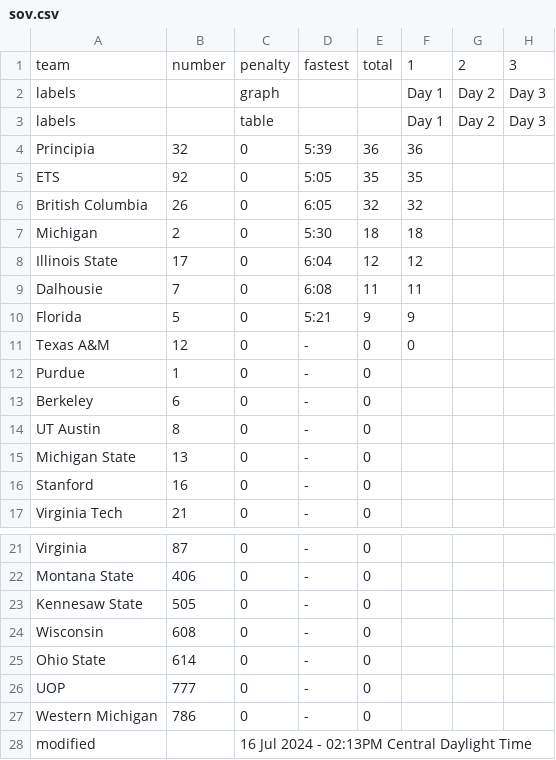
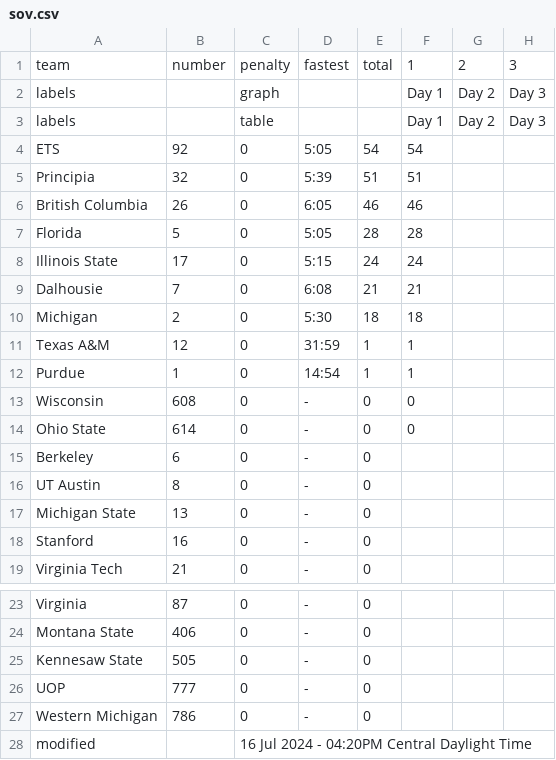
Before and after one commit to jtmullen/asc-fsgp-2024-results, a CSV file: _data/fsgp/sov.csv, drawn as a sheet; only a part is shown, gaps mark what is left out.

```diff
--- a/_data/fsgp/sov.csv
+++ b/_data/fsgp/sov.csv
@@ -3,11 +3,13 @@ labels,,graph,,,Day 1,Day 2,Day 3
 labels,,table,,,Day 1,Day 2,Day 3
-Principia,32,0,5:39,36,36,,
-ETS,92,0,5:05,35,35,,
-British Columbia,26,0,6:05,32,32,,
+ETS,92,0,5:05,54,54,,
+Principia,32,0,5:39,51,51,,
+British Columbia,26,0,6:05,46,46,,
+Florida,5,0,5:05,28,28,,
+Illinois State,17,0,5:15,24,24,,
+Dalhousie,7,0,6:08,21,21,,
 Michigan,2,0,5:30,18,18,,
-Illinois State,17,0,6:04,12,12,,
-Dalhousie,7,0,6:08,11,11,,
-Florida,5,0,5:21,9,9,,
-Texas A&M,12,0,-,0,0,,
-Purdue,1,0,-,0,,,
+Texas A&M,12,0,31:59,1,1,,
+Purdue,1,0,14:54,1,1,,
+Wisconsin,608,0,-,0,0,,
+Ohio State,614,0,-,0,0,,
 Berkeley,6,0,-,0,,,
@@ -23,6 +25,4 @@ Montana State,406,0,-,0,,,
 Kennesaw State,505,0,-,0,,,
-Wisconsin,608,0,-,0,,,
-Ohio State,614,0,-,0,,,
 UOP,777,0,-,0,,,
 Western Michigan,786,0,-,0,,,
-modified,,16 Jul 2024 - 02:13PM Central Daylight Time,,,,,
+modified,,16 Jul 2024 - 04:20PM Central Daylight Time,,,,,
```
Also changed, not shown: _data/fsgp/mov.csv.
